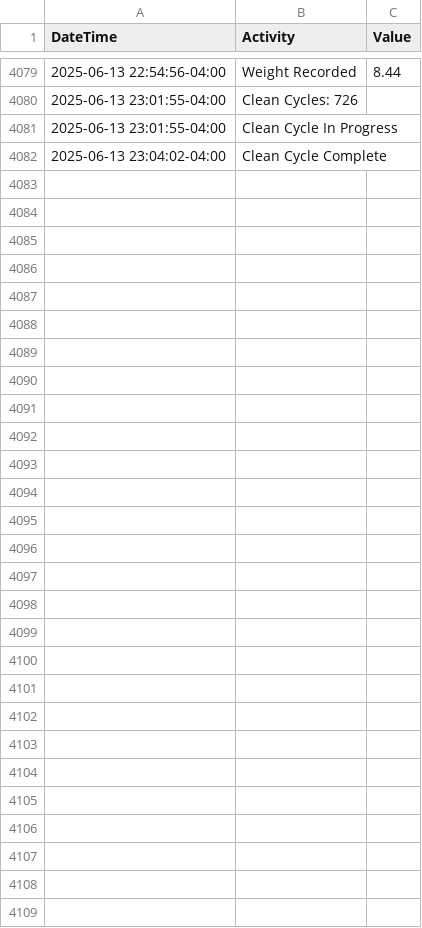
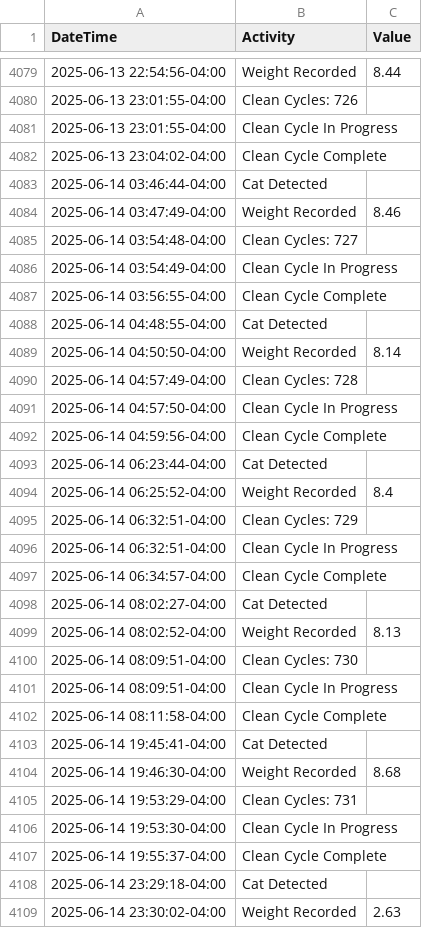
Before and after one commit to jiax264/litter-robot-home-automation, a CSV file: master_lr4_practice.csv, drawn as a sheet; only a part is shown, gaps mark what is left out; the diff names each change by its address in the sheet, - before the commit and + after, or states it on an @@ line.

```diff
--- a/master_lr4_practice.csv
+++ b/master_lr4_practice.csv
+row 4083: 2025-06-14 03:46:44-04:00 | Cat Detected
+row 4084: 2025-06-14 03:47:49-04:00 | Weight Recorded | 8.46
+row 4085: 2025-06-14 03:54:48-04:00 | Clean Cycles: 727
+row 4086: 2025-06-14 03:54:49-04:00 | Clean Cycle In Progress
+row 4087: 2025-06-14 03:56:55-04:00 | Clean Cycle Complete
+row 4088: 2025-06-14 04:48:55-04:00 | Cat Detected
+row 4089: 2025-06-14 04:50:50-04:00 | Weight Recorded | 8.14
+row 4090: 2025-06-14 04:57:49-04:00 | Clean Cycles: 728
+row 4091: 2025-06-14 04:57:50-04:00 | Clean Cycle In Progress
+row 4092: 2025-06-14 04:59:56-04:00 | Clean Cycle Complete
+row 4093: 2025-06-14 06:23:44-04:00 | Cat Detected
+row 4094: 2025-06-14 06:25:52-04:00 | Weight Recorded | 8.4
+row 4095: 2025-06-14 06:32:51-04:00 | Clean Cycles: 729
+row 4096: 2025-06-14 06:32:51-04:00 | Clean Cycle In Progress
+row 4097: 2025-06-14 06:34:57-04:00 | Clean Cycle Complete
+row 4098: 2025-06-14 08:02:27-04:00 | Cat Detected
+row 4099: 2025-06-14 08:02:52-04:00 | Weight Recorded | 8.13
+row 4100: 2025-06-14 08:09:51-04:00 | Clean Cycles: 730
+row 4101: 2025-06-14 08:09:51-04:00 | Clean Cycle In Progress
+row 4102: 2025-06-14 08:11:58-04:00 | Clean Cycle Complete
+row 4103: 2025-06-14 19:45:41-04:00 | Cat Detected
+row 4104: 2025-06-14 19:46:30-04:00 | Weight Recorded | 8.68
+row 4105: 2025-06-14 19:53:29-04:00 | Clean Cycles: 731
+row 4106: 2025-06-14 19:53:30-04:00 | Clean Cycle In Progress
+row 4107: 2025-06-14 19:55:37-04:00 | Clean Cycle Complete
+row 4108: 2025-06-14 23:29:18-04:00 | Cat Detected
+row 4109: 2025-06-14 23:30:02-04:00 | Weight Recorded | 2.63
```
